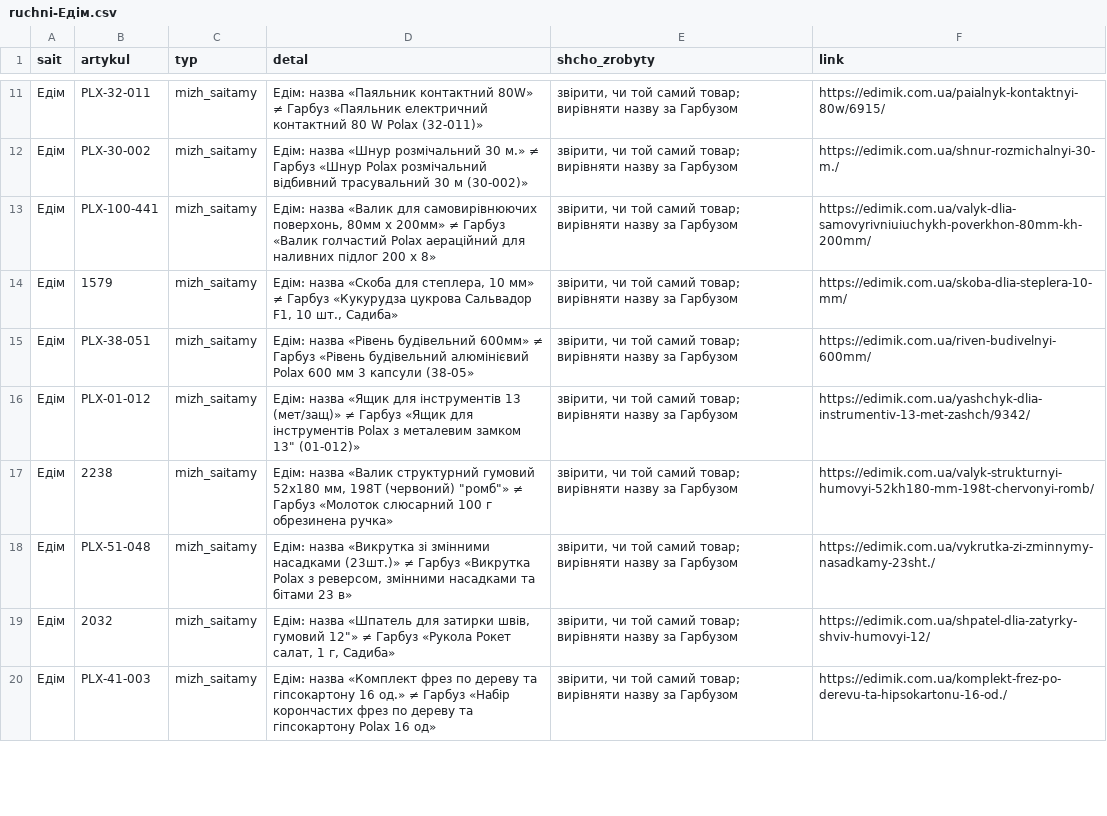
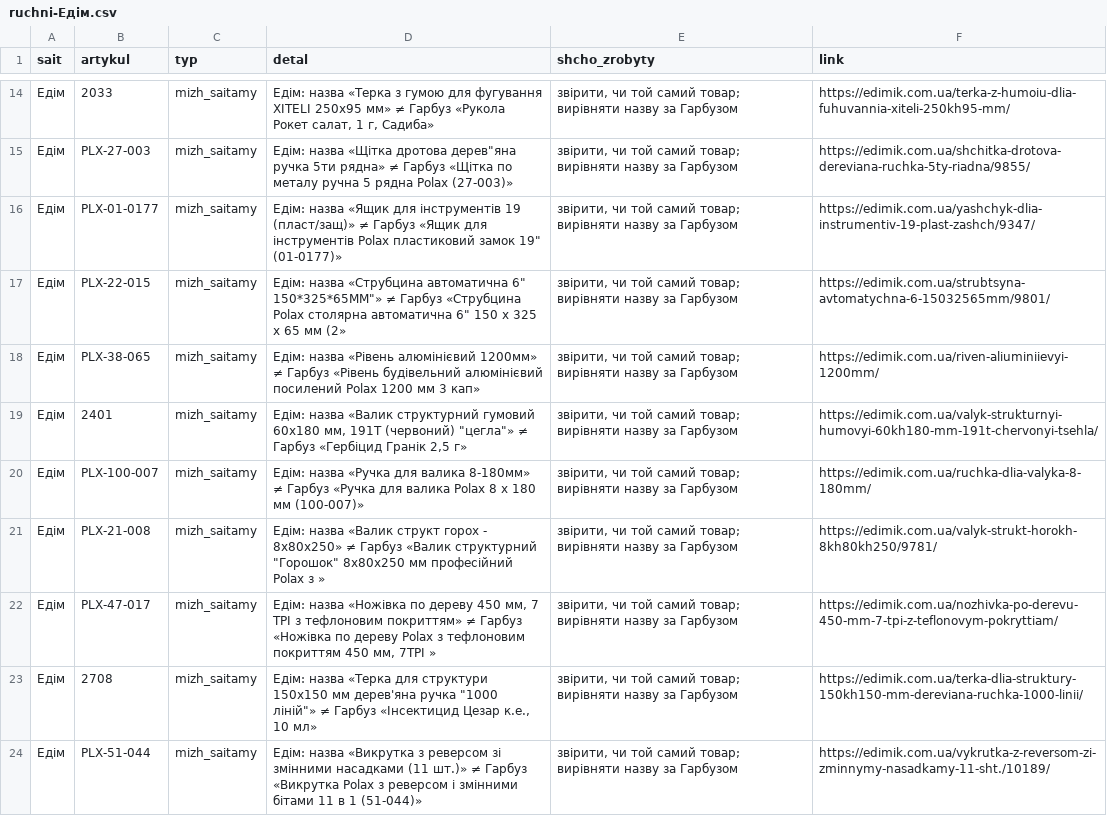
Before and after one commit to enagrosvit-beep/pub, a CSV file: audyt-1680/ruchni-Едім.csv, drawn as a sheet; only a part is shown, gaps mark what is left out; the diff covers the shown part only.

```diff
--- a/audyt-1680/ruchni-Едім.csv
+++ b/audyt-1680/ruchni-Едім.csv
@@ -11,10 +14,11 @@
-Едім;PLX-32-011;mizh_saitamy;Едім: назва «Паяльник контактний 80W» ≠ Гарбуз «Паяльник електричний контактний 80 W Polax (32-011)»;"звірити, чи той самий товар; вирівняти назву за Гарбузом";https://edimik.com.ua/paialnyk-kontaktnyi-80w/6915/
-Едім;PLX-30-002;mizh_saitamy;Едім: назва «Шнур розмічальний 30 м.» ≠ Гарбуз «Шнур Polax розмічальний відбивний трасувальний 30 м (30-002)»;"звірити, чи той самий товар; вирівняти назву за Гарбузом";https://edimik.com.ua/shnur-rozmichalnyi-30-m./
-Едім;PLX-100-441;mizh_saitamy;Едім: назва «Валик для самовирівнюючих поверхонь, 80мм х 200мм» ≠ Гарбуз «Валик голчастий Polax аераційний для наливних підлог 200 х 8»;"звірити, чи той самий товар; вирівняти назву за Гарбузом";https://edimik.com.ua/valyk-dlia-samovyrivniuiuchykh-poverkhon-80mm-kh-200mm/
-Едім;1579;mizh_saitamy;Едім: назва «Скоба для степлера, 10 мм» ≠ Гарбуз «Кукурудза цукрова Сальвадор F1, 10 шт., Садиба»;"звірити, чи той самий товар; вирівняти назву за Гарбузом";https://edimik.com.ua/skoba-dlia-steplera-10-mm/
-Едім;PLX-38-051;mizh_saitamy;Едім: назва «Рівень будівельний 600мм» ≠ Гарбуз «Рівень будівельний алюмінієвий Polax 600 мм 3 капсули (38-05»;"звірити, чи той самий товар; вирівняти назву за Гарбузом";https://edimik.com.ua/riven-budivelnyi-600mm/
-Едім;PLX-01-012;mizh_saitamy;"Едім: назва «Ящик для інструментів 13 (мет/защ)» ≠ Гарбуз «Ящик для інструментів Polax з металевим замком 13"" (01-012)»";"звірити, чи той самий товар; вирівняти назву за Гарбузом";https://edimik.com.ua/yashchyk-dlia-instrumentiv-13-met-zashch/9342/
-Едім;2238;mizh_saitamy;"Едім: назва «Валик структурний гумовий 52х180 мм, 198Т (червоний) ""ромб""» ≠ Гарбуз «Молоток слюсарний 100 г обрезинена ручка»";"звірити, чи той самий товар; вирівняти назву за Гарбузом";https://edimik.com.ua/valyk-strukturnyi-humovyi-52kh180-mm-198t-chervonyi-romb/
-Едім;PLX-51-048;mizh_saitamy;Едім: назва «Викрутка зі змінними насадками (23шт.)» ≠ Гарбуз «Викрутка Polax з реверсом, змінними насадками та бітами 23 в»;"звірити, чи той самий товар; вирівняти назву за Гарбузом";https://edimik.com.ua/vykrutka-zi-zminnymy-nasadkamy-23sht./
-Едім;2032;mizh_saitamy;"Едім: назва «Шпатель для затирки швів, гумовий 12""» ≠ Гарбуз «Рукола Рокет салат, 1 г, Садиба»";"звірити, чи той самий товар; вирівняти назву за Гарбузом";https://edimik.com.ua/shpatel-dlia-zatyrky-shviv-humovyi-12/
-Едім;PLX-41-003;mizh_saitamy;Едім: назва «Комплект фрез по дереву та гіпсокартону 16 од.» ≠ Гарбуз «Набір корончастих фрез по дереву та гіпсокартону Polax 16 од»;"звірити, чи той самий товар; вирівняти назву за Гарбузом";https://edimik.com.ua/komplekt-frez-po-derevu-ta-hipsokartonu-16-od./
+Едім;2033;mizh_saitamy;Едім: назва «Терка з гумою для фугування XITELI 250х95 мм» ≠ Гарбуз «Рукола Рокет салат, 1 г, Садиба»;"звірити, чи той самий товар; вирівняти назву за Гарбузом";https://edimik.com.ua/terka-z-humoiu-dlia-fuhuvannia-xiteli-250kh95-mm/
+Едім;PLX-27-003;mizh_saitamy;"Едім: назва «Щітка дротова дерев""яна ручка 5ти рядна» ≠ Гарбуз «Щітка по металу ручна 5 рядна Polax (27-003)»";"звірити, чи той самий товар; вирівняти назву за Гарбузом";https://edimik.com.ua/shchitka-drotova-dereviana-ruchka-5ty-riadna/9855/
+Едім;PLX-01-0177;mizh_saitamy;"Едім: назва «Ящик для інструментів 19 (пласт/защ)» ≠ Гарбуз «Ящик для інструментів Polax пластиковий замок 19"" (01-0177)»";"звірити, чи той самий товар; вирівняти назву за Гарбузом";https://edimik.com.ua/yashchyk-dlia-instrumentiv-19-plast-zashch/9347/
+Едім;PLX-22-015;mizh_saitamy;"Едім: назва «Струбцина автоматична 6"" 150*325*65MM""» ≠ Гарбуз «Струбцина Polax столярна автоматична 6"" 150 х 325 х 65 мм (2»";"звірити, чи той самий товар; вирівняти назву за Гарбузом";https://edimik.com.ua/strubtsyna-avtomatychna-6-15032565mm/9801/
+Едім;PLX-38-065;mizh_saitamy;Едім: назва «Рівень алюмінієвий 1200мм» ≠ Гарбуз «Рівень будівельний алюмінієвий посилений Polax 1200 мм 3 кап»;"звірити, чи той самий товар; вирівняти назву за Гарбузом";https://edimik.com.ua/riven-aliuminiievyi-1200mm/
+Едім;2401;mizh_saitamy;"Едім: назва «Валик структурний гумовий 60х180 мм, 191T (червоний) ""цегла""» ≠ Гарбуз «Гербіцид Гранік 2,5 г»";"звірити, чи той самий товар; вирівняти назву за Гарбузом";https://edimik.com.ua/valyk-strukturnyi-humovyi-60kh180-mm-191t-chervonyi-tsehla/
+Едім;PLX-100-007;mizh_saitamy;Едім: назва «Ручка для валика 8-180мм» ≠ Гарбуз «Ручка для валика Polax 8 х 180 мм (100-007)»;"звірити, чи той самий товар; вирівняти назву за Гарбузом";https://edimik.com.ua/ruchka-dlia-valyka-8-180mm/
+Едім;PLX-21-008;mizh_saitamy;"Едім: назва «Валик структ горох - 8х80х250» ≠ Гарбуз «Валик структурний ""Горошок"" 8х80х250 мм професійний Polax з »";"звірити, чи той самий товар; вирівняти назву за Гарбузом";https://edimik.com.ua/valyk-strukt-horokh-8kh80kh250/9781/
+Едім;PLX-47-017;mizh_saitamy;Едім: назва «Ножівка по дереву 450 мм, 7 TPI з тефлоновим покриттям» ≠ Гарбуз «Ножівка по дереву Polax з тефлоновим покриттям 450 мм, 7TPI »;"звірити, чи той самий товар; вирівняти назву за Гарбузом";https://edimik.com.ua/nozhivka-po-derevu-450-mm-7-tpi-z-teflonovym-pokryttiam/
+Едім;2708;mizh_saitamy;"Едім: назва «Терка для структури 150х150 мм дерев'яна ручка ""1000 ліній""» ≠ Гарбуз «Інсектицид Цезар к.е., 10 мл»";"звірити, чи той самий товар; вирівняти назву за Гарбузом";https://edimik.com.ua/terka-dlia-struktury-150kh150-mm-dereviana-ruchka-1000-linii/
+Едім;PLX-51-044;mizh_saitamy;Едім: назва «Викрутка з реверсом зі змінними насадками (11 шт.)» ≠ Гарбуз «Викрутка Polax з реверсом і змінними бітами 11 в 1 (51-044)»;"звірити, чи той самий товар; вирівняти назву за Гарбузом";https://edimik.com.ua/vykrutka-z-reversom-zi-zminnymy-nasadkamy-11-sht./10189/
```
Also changed, not shown: 3 added rows and 33 edited cells elsewhere in this file, audyt-1680/ruchni-Гарбуз.csv.
